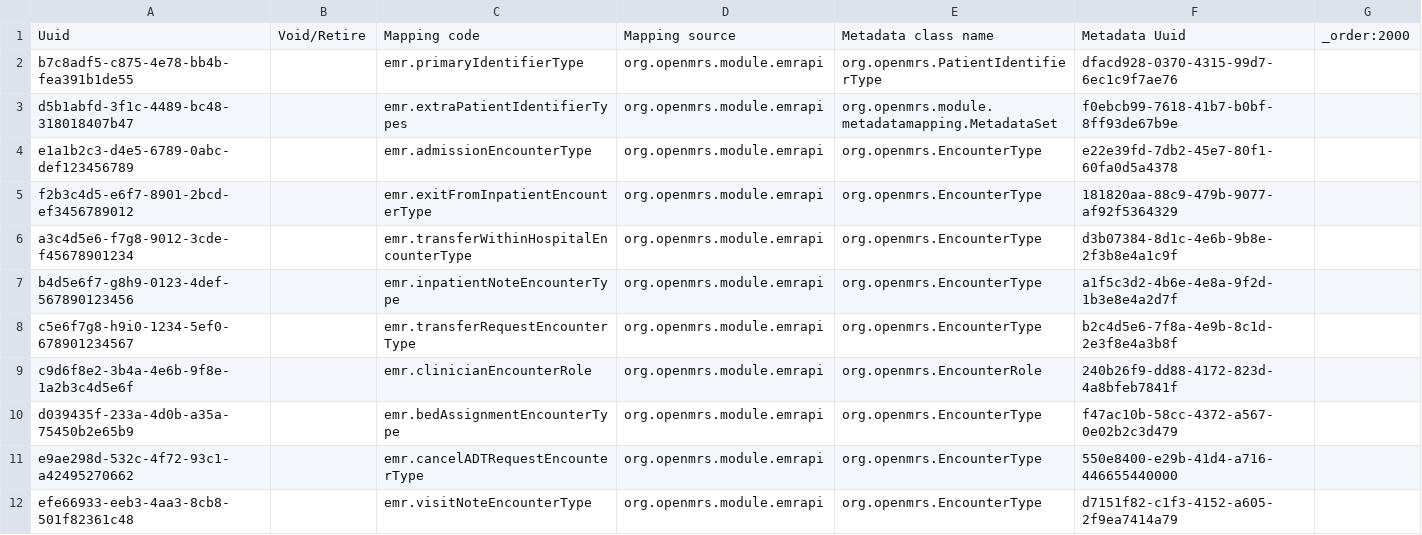
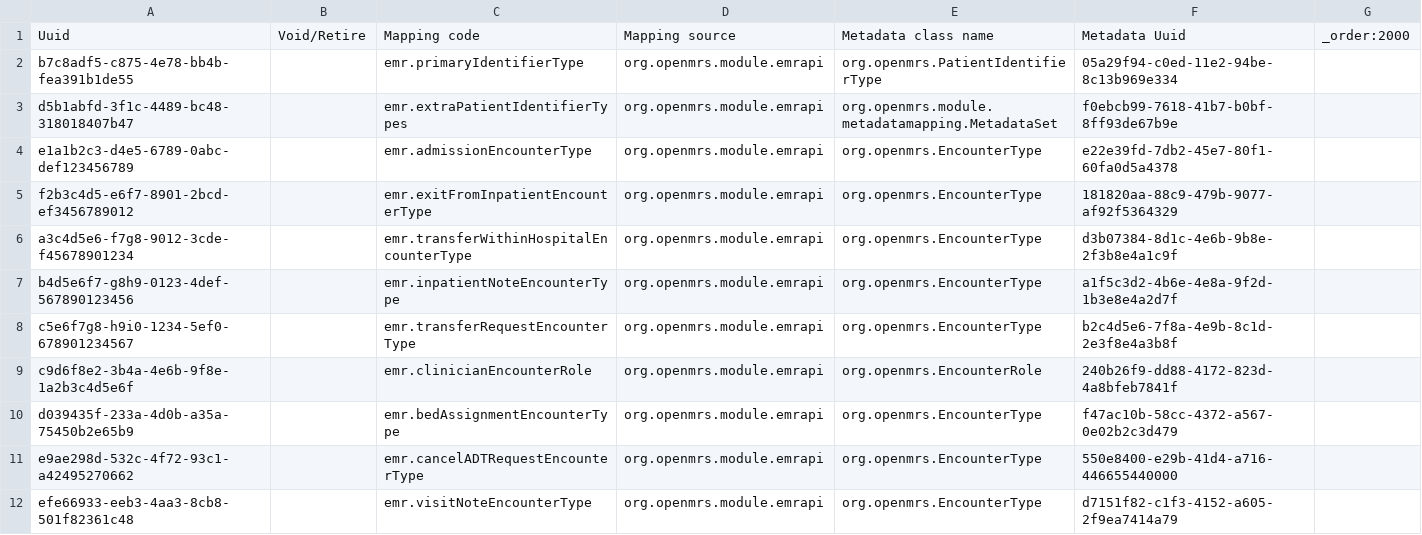
Before and after one commit to enyaencha/openmrs-config-kenyaemr, a CSV file: configuration/metadatatermmappings/metadatatermmappings.csv, drawn as a sheet.

Commit message:
Revert "Fix: Update emr.primaryIdentifierType mapping to correct UUID" (#1151)

```diff
--- a/configuration/metadatatermmappings/metadatatermmappings.csv
+++ b/configuration/metadatatermmappings/metadatatermmappings.csv
@@ -1,3 +1,3 @@
 Uuid,Void/Retire,Mapping code,Mapping source,Metadata class name,Metadata Uuid,_order:2000
-b7c8adf5-c875-4e78-bb4b-fea391b1de55,,emr.primaryIdentifierType,org.openmrs.module.emrapi,org.openmrs.PatientIdentifierType,dfacd928-0370-4315-99d7-6ec1c9f7ae76,
+b7c8adf5-c875-4e78-bb4b-fea391b1de55,,emr.primaryIdentifierType,org.openmrs.module.emrapi,org.openmrs.PatientIdentifierType,05a29f94-c0ed-11e2-94be-8c13b969e334,
 d5b1abfd-3f1c-4489-bc48-318018407b47,,emr.extraPatientIdentifierTypes,org.openmrs.module.emrapi,org.openmrs.module.metadatamapping.MetadataSet,f0ebcb99-7618-41b7-b0bf-8ff93de67b9e,
```
